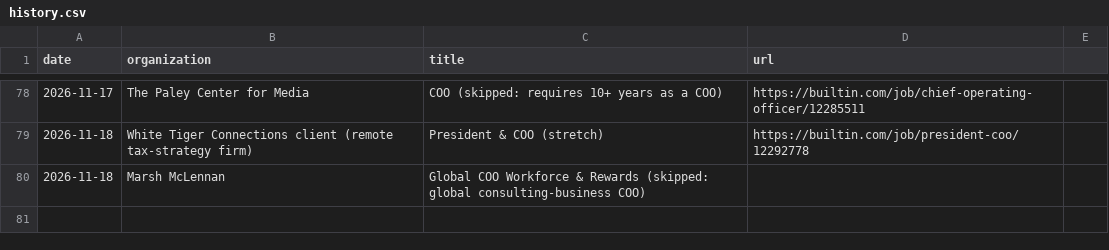
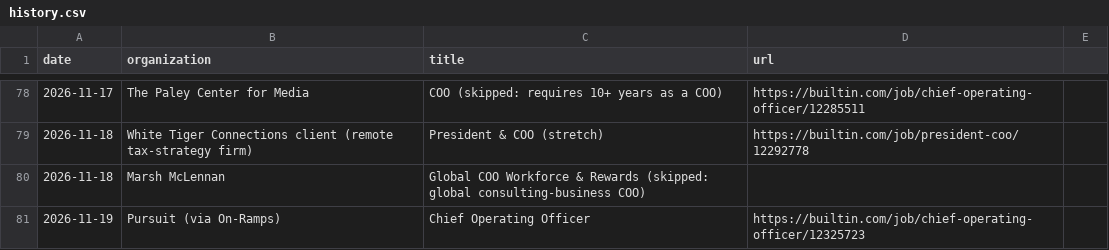
Before and after one commit to lazarreclavel3-stack/Leader1, a CSV file: jobsearch/history.csv, drawn as a sheet; only a part is shown, gaps mark what is left out.

```diff
--- a/jobsearch/history.csv
+++ b/jobsearch/history.csv
@@ -80 +80,2 @@ date,organization,title,url
 2026-11-18,Marsh McLennan,Global COO Workforce & Rewards (skipped: global consulting-business COO),
+2026-11-19,Pursuit (via On-Ramps),Chief Operating Officer,https://builtin.com/job/chief-operating-officer/12325723
```
Also changed, not shown: 8 other files.
